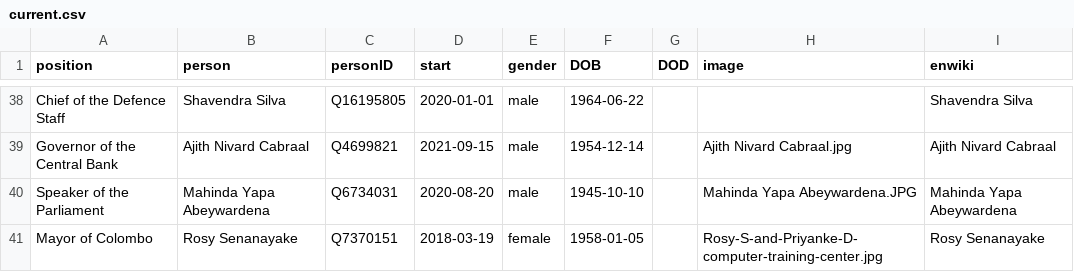
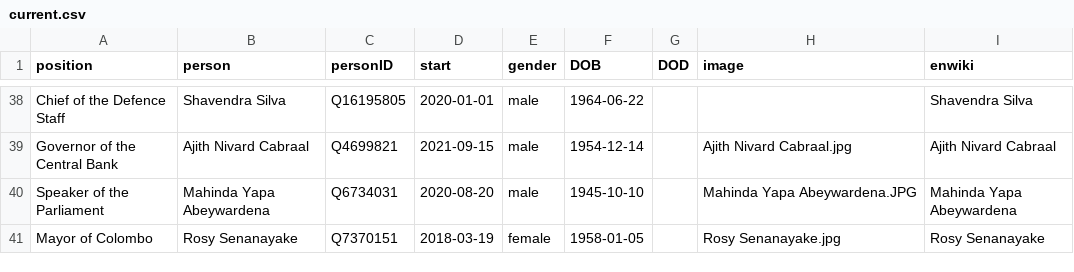
Before and after one commit to every-politician-scrapers/sri-lanka-cabinet, a CSV file: html/current.csv, drawn as a sheet; only a part is shown, gaps mark what is left out.

Commit message:
HTML update

```diff
--- a/html/current.csv
+++ b/html/current.csv
@@ -40,2 +40,2 @@ Governor of the Central Bank,Ajith Nivard Cabraal,Q4699821,2021-09-15,male,1954-
 Speaker of the Parliament,Mahinda Yapa Abeywardena,Q6734031,2020-08-20,male,1945-10-10,,Mahinda Yapa Abeywardena.JPG,Mahinda Yapa Abeywardena
-Mayor of Colombo,Rosy Senanayake,Q7370151,2018-03-19,female,1958-01-05,,Rosy-S-and-Priyanke-D-computer-training-center.jpg,Rosy Senanayake
+Mayor of Colombo,Rosy Senanayake,Q7370151,2018-03-19,female,1958-01-05,,Rosy Senanayake.jpg,Rosy Senanayake
```
